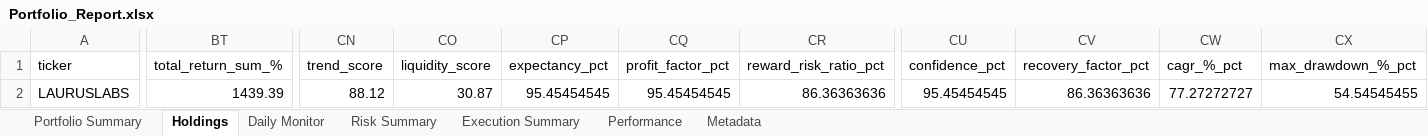
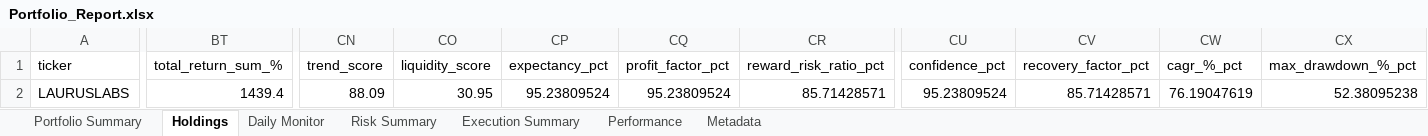
Before and after one commit to PavanSaiNekkala/Scanner, an Excel workbook: scanner_monitor/reports/latest/Portfolio_Report.xlsx, sheet Holdings, drawn as a sheet; only a part is shown, gaps mark what is left out; values as stored, in another font and other column widths than the file's, no borders; the diff covers the shown part only; the diff names each change by its address in the sheet, - before the commit and + after, or states it on an @@ line.

```diff
--- a/scanner_monitor/reports/latest/Portfolio_Report.xlsx (sheet Holdings)
+++ b/scanner_monitor/reports/latest/Portfolio_Report.xlsx (sheet Holdings)
-BT2 (total_return_sum_%): 1439.39
+BT2 (total_return_sum_%): 1439.4
-CN2 (trend_score): 88.12
+CN2 (trend_score): 88.09
-CO2 (liquidity_score): 30.87
+CO2 (liquidity_score): 30.95
-CP2 (expectancy_pct): 95.45454545
+CP2 (expectancy_pct): 95.23809524
-CQ2 (profit_factor_pct): 95.45454545
+CQ2 (profit_factor_pct): 95.23809524
-CR2 (reward_risk_ratio_pct): 86.36363636
+CR2 (reward_risk_ratio_pct): 85.71428571
-CU2 (confidence_pct): 95.45454545
+CU2 (confidence_pct): 95.23809524
-CV2 (recovery_factor_pct): 86.36363636
+CV2 (recovery_factor_pct): 85.71428571
-CW2 (cagr_%_pct): 77.27272727
+CW2 (cagr_%_pct): 76.19047619
-CX2 (max_drawdown_%_pct): 54.54545455
+CX2 (max_drawdown_%_pct): 52.38095238
```
Also changed, not shown: 30 edited cells elsewhere in this sheet, sheet Risk Summary, sheet Metadata, sheet Daily Monitor, 14 other files.
